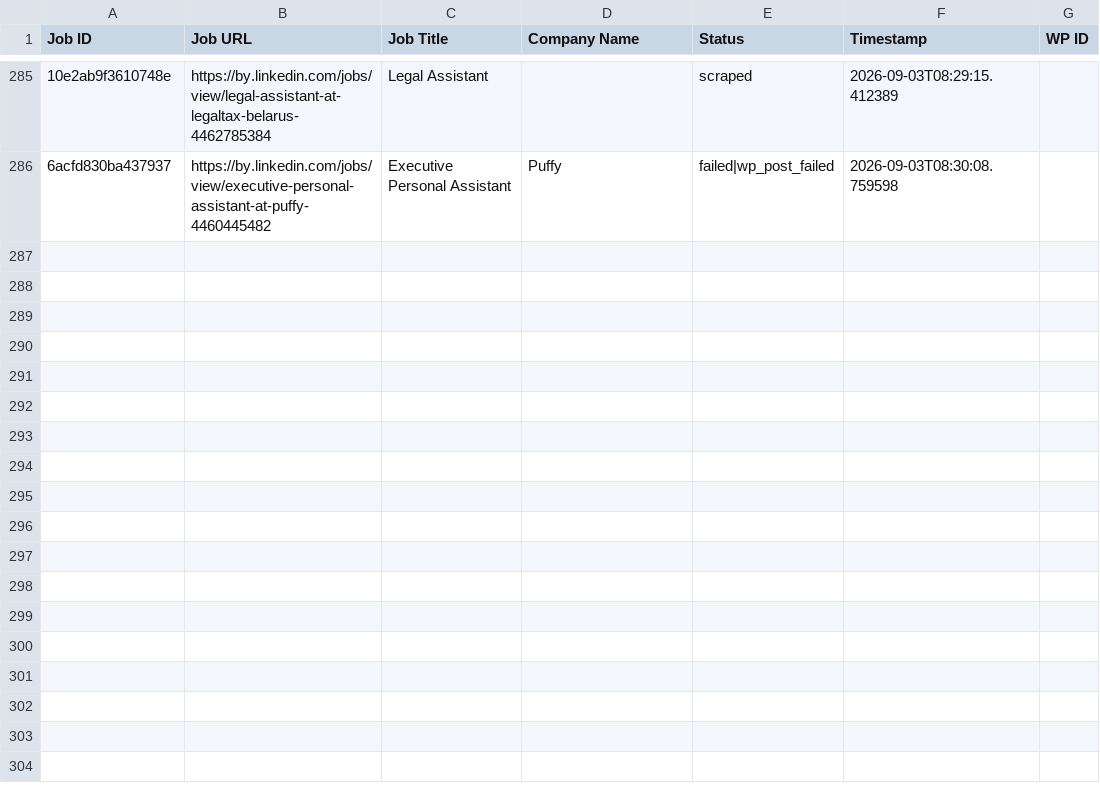
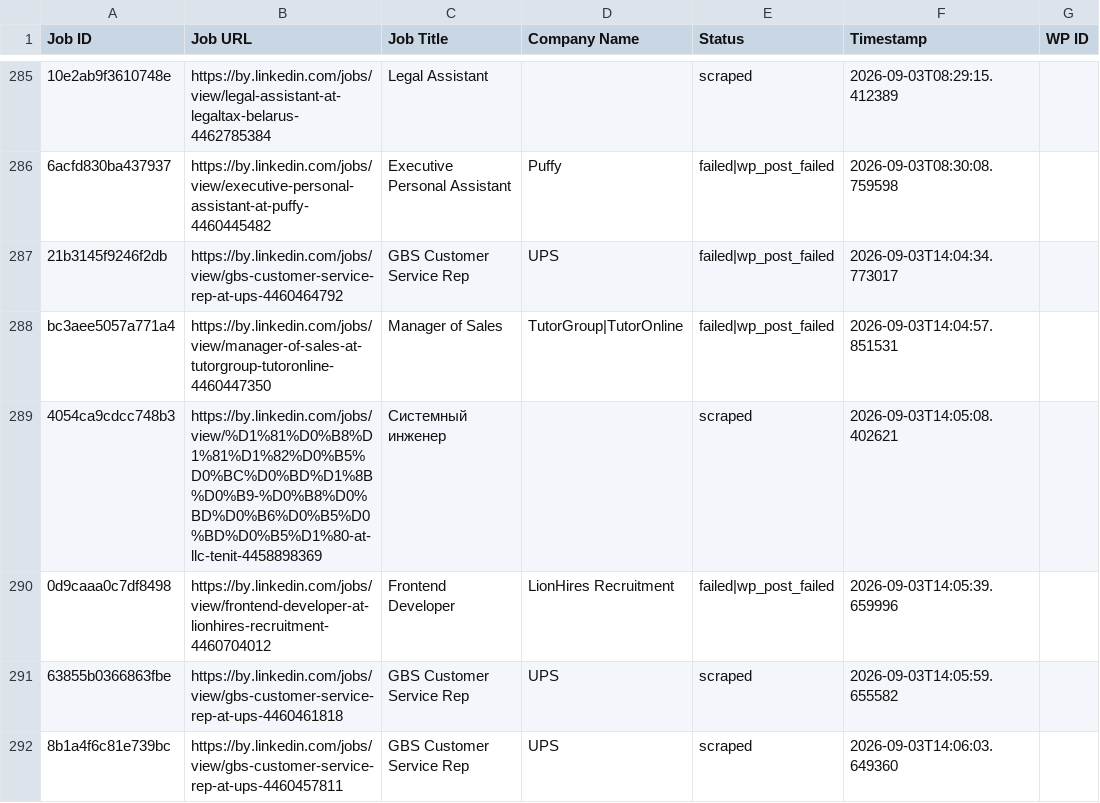
Before and after one commit to mimusdesign/by, a CSV file: processed_jobs.csv, drawn as a sheet; only a part is shown, gaps mark what is left out; the diff names each change by its address in the sheet, - before the commit and + after, or states it on an @@ line.

```diff
--- a/processed_jobs.csv
+++ b/processed_jobs.csv
+row 287: 21b3145f9246f2db | https://by.linkedin.com/jobs/view/gbs-customer-service-rep-at-ups-4460464792 | GBS Customer Service Rep | UPS | failed|wp_post_failed | 2026-09-03T14:04:34.773017
+row 288: bc3aee5057a771a4 | https://by.linkedin.com/jobs/view/manager-of-sales-at-tutorgroup-tutoronline-4460447350 | Manager of Sales | TutorGroup|TutorOnline | failed|wp_post_failed | 2026-09-03T14:04:57.851531
+row 289: 4054ca9cdcc748b3 | https://by.linkedin.com/jobs/view/%D1%81%D0%B8%D1%81%D1%82%D0%B5%D0%BC%D0%BD%D1%8B%D0%B9-%D0%B8%D0%BD%D0%B6%D0%B5%D0%BD%D0%B5%D1%80-at-llc-tenit-4458898369 | Системный инженер |  | scraped | 2026-09-03T14:05:08.402621
+row 290: 0d9caaa0c7df8498 | https://by.linkedin.com/jobs/view/frontend-developer-at-lionhires-recruitment-4460704012 | Frontend Developer | LionHires Recruitment | failed|wp_post_failed | 2026-09-03T14:05:39.659996
+row 291: 63855b0366863fbe | https://by.linkedin.com/jobs/view/gbs-customer-service-rep-at-ups-4460461818 | GBS Customer Service Rep | UPS | scraped | 2026-09-03T14:05:59.655582
+row 292: 8b1a4f6c81e739bc | https://by.linkedin.com/jobs/view/gbs-customer-service-rep-at-ups-4460457811 | GBS Customer Service Rep | UPS | scraped | 2026-09-03T14:06:03.649360
```
